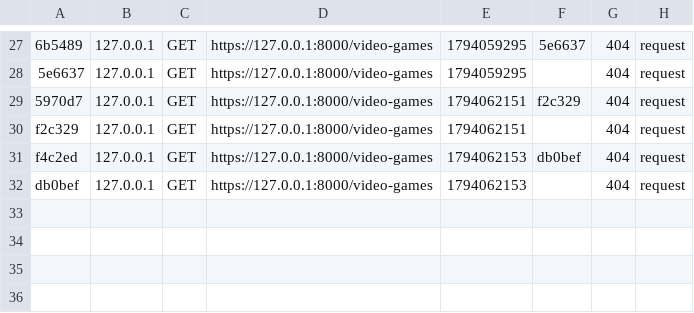
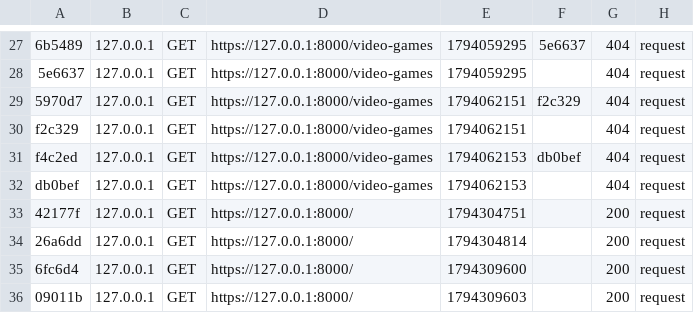
Before and after one commit to Alydiabira/OC14, a CSV file: var/cache/dev/profiler/index.csv, drawn as a sheet; only a part is shown, gaps mark what is left out.

```diff
--- a/var/cache/dev/profiler/index.csv
+++ b/var/cache/dev/profiler/index.csv
@@ -32 +32,5 @@ f4c2ed,127.0.0.1,GET,https://127.0.0.1:8000/video-games,1794062153,db0bef,404,re
 db0bef,127.0.0.1,GET,https://127.0.0.1:8000/video-games,1794062153,,404,request
+42177f,127.0.0.1,GET,https://127.0.0.1:8000/,1794304751,,200,request
+26a6dd,127.0.0.1,GET,https://127.0.0.1:8000/,1794304814,,200,request
+6fc6d4,127.0.0.1,GET,https://127.0.0.1:8000/,1794309600,,200,request
+09011b,127.0.0.1,GET,https://127.0.0.1:8000/,1794309603,,200,request
```
Also changed, not shown: 41 other files.
